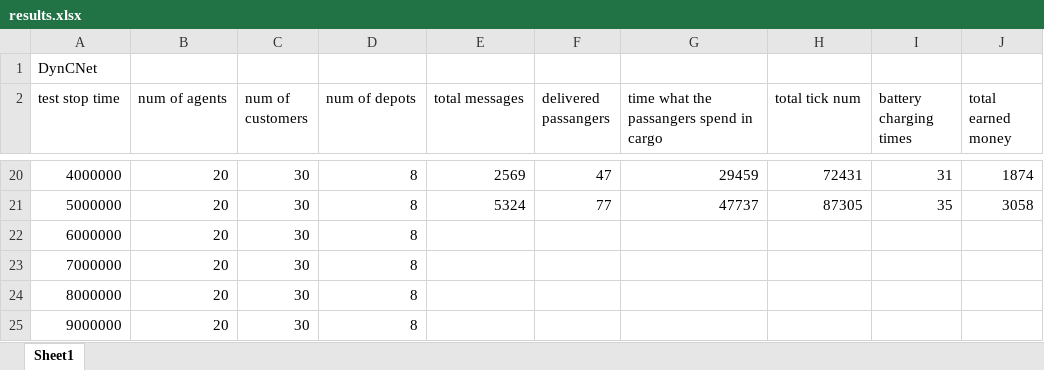
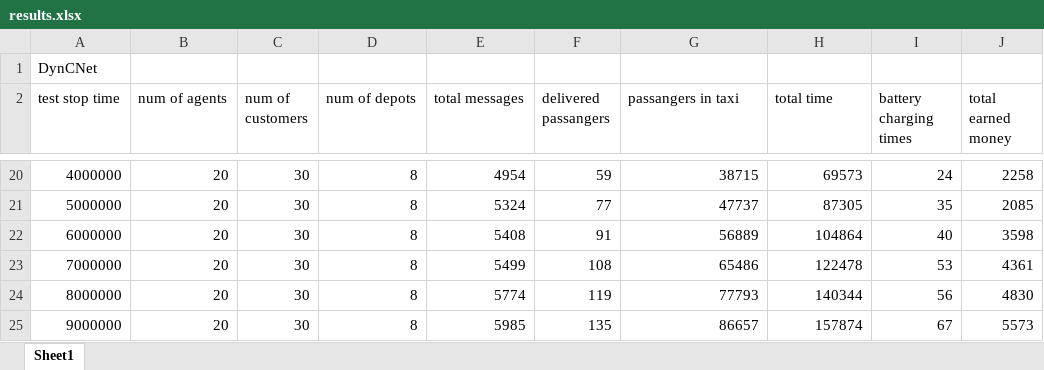
Before and after one commit to szama7/Multy-Agent-System-Project-KULeuven, an Excel workbook: results.xlsx, sheet Sheet1, drawn as a sheet; only a part is shown, gaps mark what is left out; values as stored, in another font and other column widths than the file's, no borders; charts and pictures not drawn; the diff covers the shown part only; the diff names each change by its address in the sheet, - before the commit and + after, or states it on an @@ line.

```diff
--- a/results.xlsx (sheet Sheet1)
+++ b/results.xlsx (sheet Sheet1)
-G2: time what the passangers spend in cargo
+G2: passangers in taxi
-H2: total tick num
+H2: total time
-E20 (total messages): 2569
+E20 (total messages): 4954
-F20 (delivered passangers): 47
+F20 (delivered passangers): 59
-G20 (passangers in taxi): 29459
+G20 (passangers in taxi): 38715
-H20 (total time): 72431
+H20 (total time): 69573
-I20 (battery charging times): 31
+I20 (battery charging times): 24
-J20 (total earned money): 1874
+J20 (total earned money): 2258
-J21 (total earned money): 3058
+J21 (total earned money): 2085
-E22 (total messages): (empty)
+E22 (total messages): 5408
-F22 (delivered passangers): (empty)
+F22 (delivered passangers): 91
-G22 (passangers in taxi): (empty)
+G22 (passangers in taxi): 56889
-H22 (total time): (empty)
+H22 (total time): 104864
-I22 (battery charging times): (empty)
+I22 (battery charging times): 40
-J22 (total earned money): (empty)
+J22 (total earned money): 3598
-E23 (total messages): (empty)
+E23 (total messages): 5499
-F23 (delivered passangers): (empty)
+F23 (delivered passangers): 108
-G23 (passangers in taxi): (empty)
+G23 (passangers in taxi): 65486
-H23 (total time): (empty)
+H23 (total time): 122478
-I23 (battery charging times): (empty)
+I23 (battery charging times): 53
-J23 (total earned money): (empty)
+J23 (total earned money): 4361
-E24 (total messages): (empty)
+E24 (total messages): 5774
-F24 (delivered passangers): (empty)
+F24 (delivered passangers): 119
-G24 (passangers in taxi): (empty)
+G24 (passangers in taxi): 77793
-H24 (total time): (empty)
+H24 (total time): 140344
-I24 (battery charging times): (empty)
+I24 (battery charging times): 56
-J24 (total earned money): (empty)
+J24 (total earned money): 4830
-E25 (total messages): (empty)
+E25 (total messages): 5985
-F25 (delivered passangers): (empty)
+F25 (delivered passangers): 135
-G25 (passangers in taxi): (empty)
+G25 (passangers in taxi): 86657
-H25 (total time): (empty)
+H25 (total time): 157874
-I25 (battery charging times): (empty)
+I25 (battery charging times): 67
-J25 (total earned money): (empty)
+J25 (total earned money): 5573
```
Also changed, not shown: 2 added rows and 40 edited cells elsewhere in this sheet, charts or pictures.
